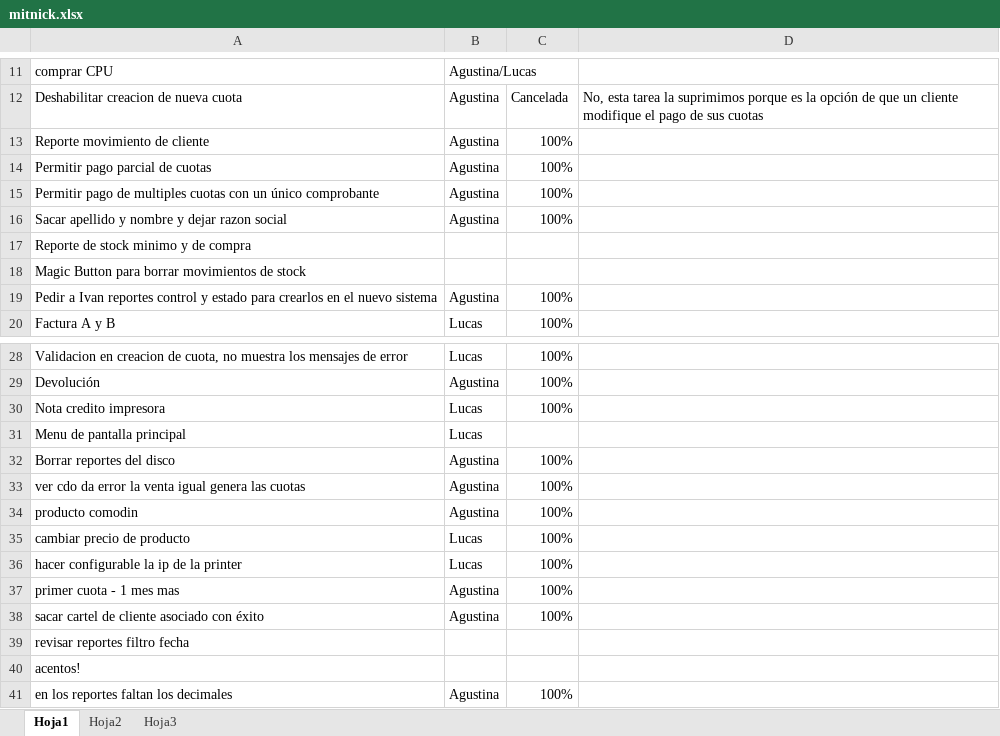
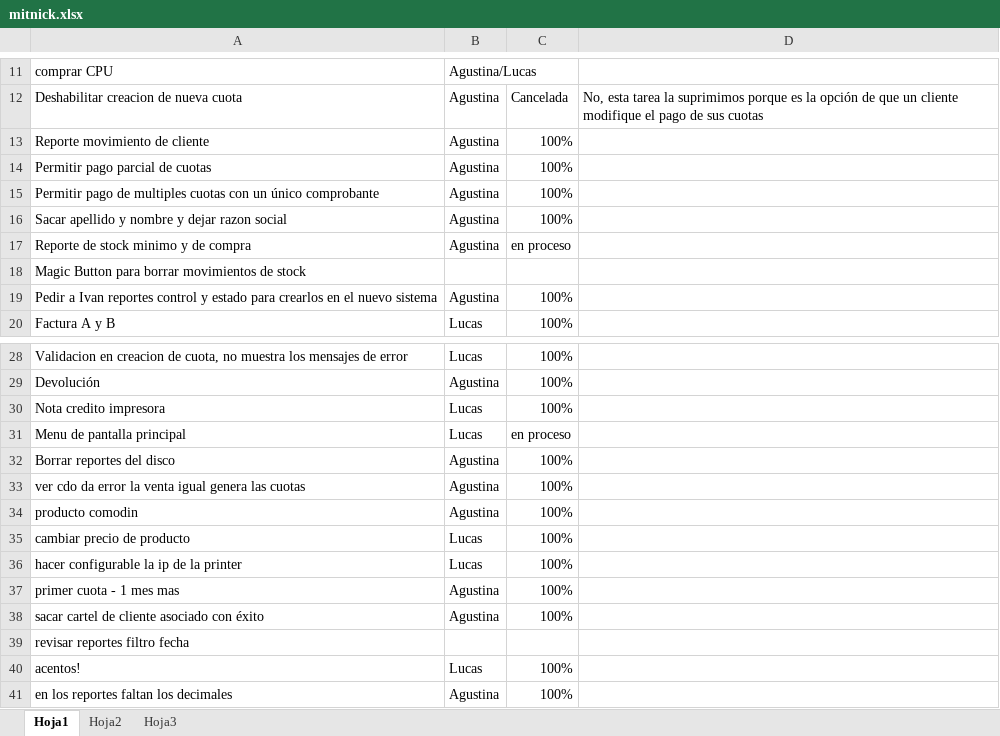
Before and after one commit to darios251/mitnick, an Excel workbook: mitnick.xlsx, sheet Hoja1, drawn as a sheet; only a part is shown, gaps mark what is left out; values as stored, in another font and other column widths than the file's, no borders; the diff names each change by its address in the sheet, - before the commit and + after, or states it on an @@ line.

```diff
--- a/mitnick.xlsx (sheet Hoja1)
+++ b/mitnick.xlsx (sheet Hoja1)
-B17: (empty)
+B17: Agustina
-C17: (empty)
+C17: en proceso
-C31: (empty)
+C31: en proceso
-B40: (empty)
+B40: Lucas
-C40: (empty)
+C40: 100%
```
Also changed, not shown: 1 other file.
